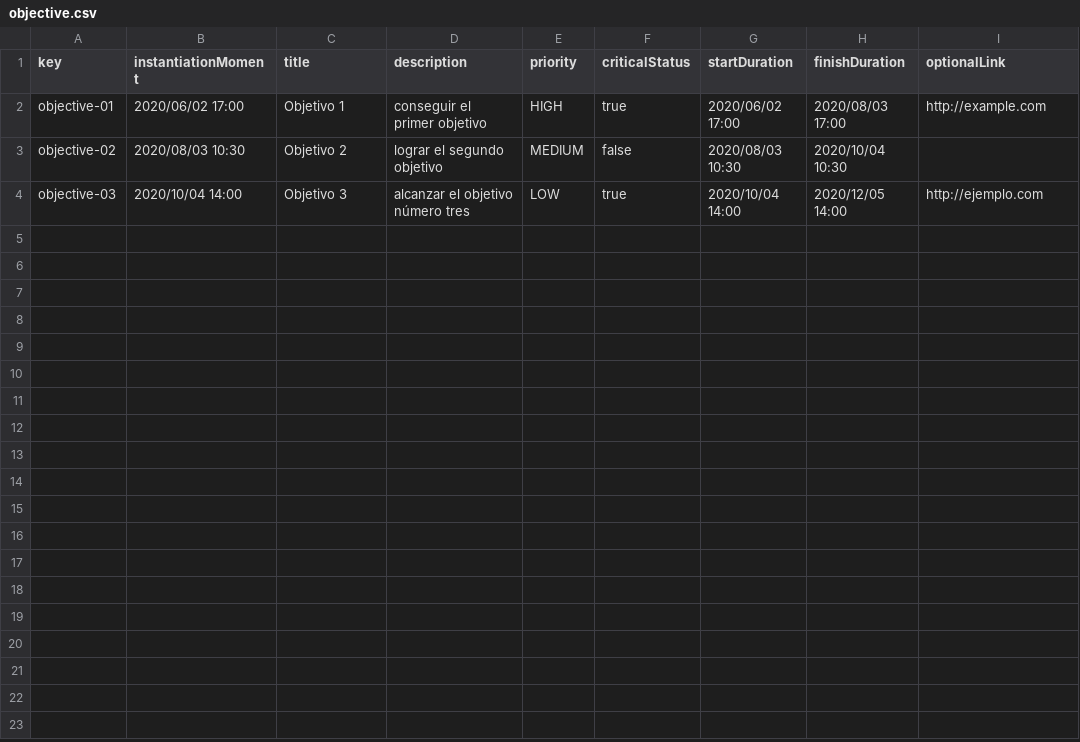
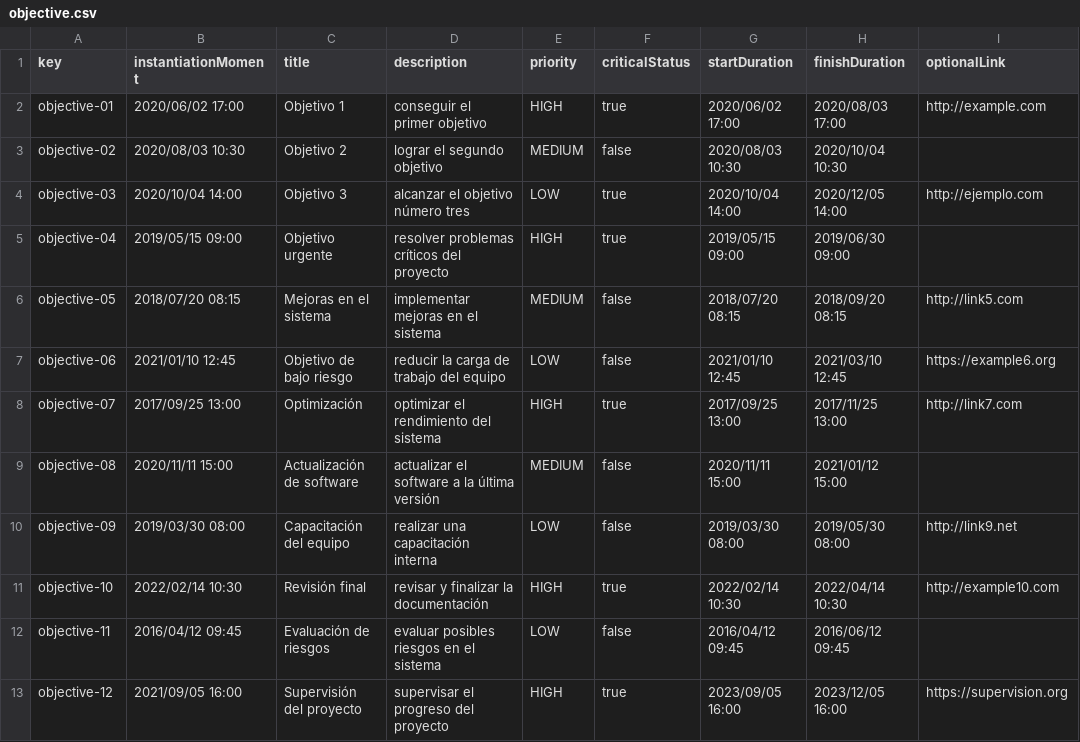
Before and after one commit to margargar81/Acme-SF-D04, a CSV file: src/main/webapp/WEB-INF/resources/sample-data/objective.csv, drawn as a sheet.

```diff
--- a/src/main/webapp/WEB-INF/resources/sample-data/objective.csv
+++ b/src/main/webapp/WEB-INF/resources/sample-data/objective.csv
@@ -4 +4,10 @@ objective-02,2020/08/03 10:30,"Objetivo 2","lograr el segundo objetivo",MEDIUM,f
 objective-03,2020/10/04 14:00,"Objetivo 3","alcanzar el objetivo número tres",LOW,true,2020/10/04 14:00,2020/12/05 14:00,"http://ejemplo.com"
+objective-04,2019/05/15 09:00,"Objetivo urgente","resolver problemas críticos del proyecto",HIGH,true,2019/05/15 09:00,2019/06/30 09:00,
+objective-05,2018/07/20 08:15,"Mejoras en el sistema","implementar mejoras en el sistema",MEDIUM,false,2018/07/20 08:15,2018/09/20 08:15,"http://link5.com"
+objective-06,2021/01/10 12:45,"Objetivo de bajo riesgo","reducir la carga de trabajo del equipo",LOW,false,2021/01/10 12:45,2021/03/10 12:45,"https://example6.org"
+objective-07,2017/09/25 13:00,"Optimización","optimizar el rendimiento del sistema",HIGH,true,2017/09/25 13:00,2017/11/25 13:00,"http://link7.com"
+objective-08,2020/11/11 15:00,"Actualización de software","actualizar el software a la última versión",MEDIUM,false,2020/11/11 15:00,2021/01/12 15:00,
+objective-09,2019/03/30 08:00,"Capacitación del equipo","realizar una capacitación interna",LOW,false,2019/03/30 08:00,2019/05/30 08:00,"http://link9.net"
+objective-10,2022/02/14 10:30,"Revisión final","revisar y finalizar la documentación",HIGH,true,2022/02/14 10:30,2022/04/14 10:30,"http://example10.com"
+objective-11,2016/04/12 09:45,"Evaluación de riesgos","evaluar posibles riesgos en el sistema",LOW,false,2016/04/12 09:45,2016/06/12 09:45,
+objective-12,2021/09/05 16:00,"Supervisión del proyecto","supervisar el progreso del proyecto",HIGH,true,2023/09/05 16:00,2023/12/05 16:00,"https://supervision.org"
```
Also changed, not shown: src/main/webapp/WEB-INF/resources/sample-data/client.csv, src/main/webapp/WEB-INF/resources/sample-data/contract.csv, 3 other files.
